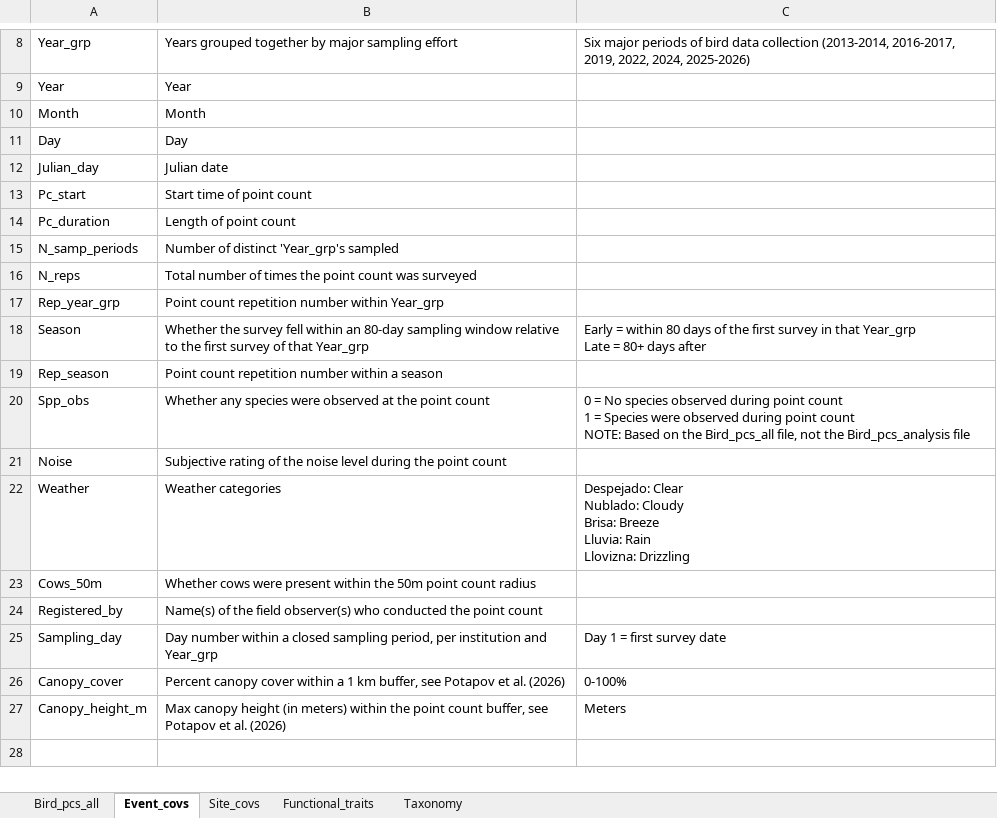
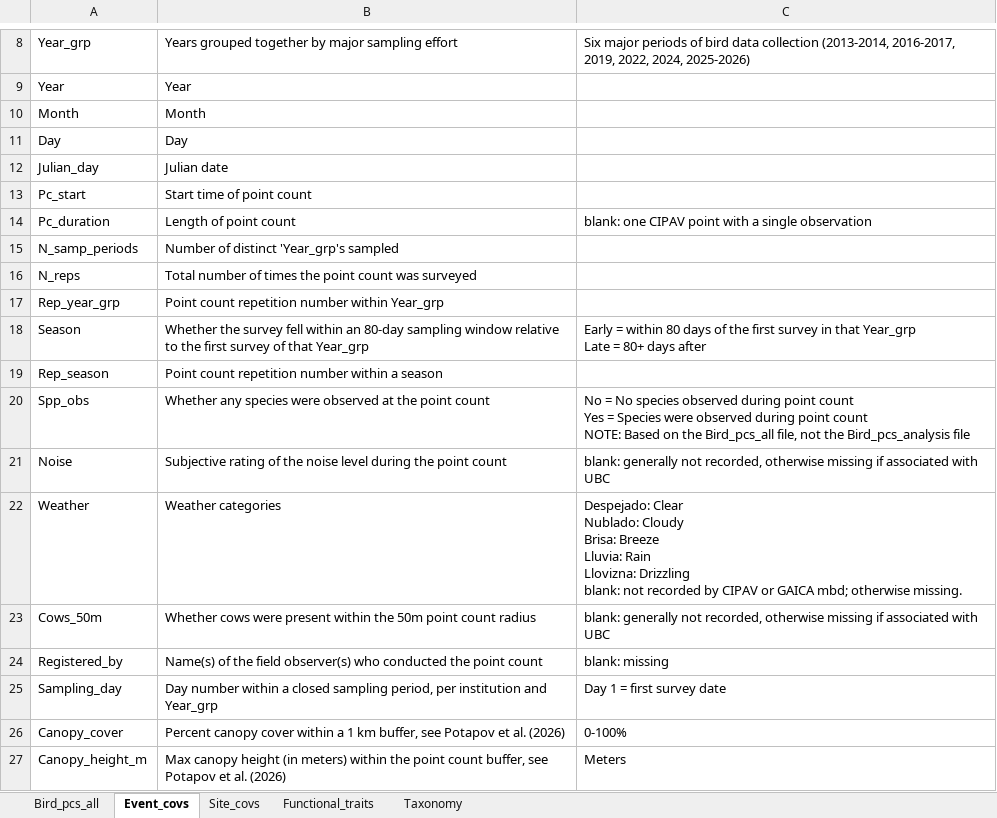
Before and after one commit to LezzGitIt/Ssp-bird-data-wrangling, an Excel workbook: DataS1/Column_definitions_final.xlsx, sheet Event_covs, drawn as a sheet; only a part is shown, gaps mark what is left out; values as stored, in another font and other column widths than the file's, no borders; ↵ is a line break in a cell; the diff names each change by its address in the sheet, - before the commit and + after, or states it on an @@ line.

```diff
--- a/DataS1/Column_definitions_final.xlsx (sheet Event_covs)
+++ b/DataS1/Column_definitions_final.xlsx (sheet Event_covs)
-C14: (empty)
+C14: blank: one CIPAV point with a single observation
-C20: 0 = No species observed during point count ↵ 1 = Species…
+C20: No = No species observed during point count ↵ Yes = Species…
-C21: (empty)
+C21: blank: generally not recorded, otherwise missing if associated with UBC
-C22: …Llovizna: Drizzling
+C22: …Llovizna: Drizzling ↵ blank: not recorded by CIPAV or GAICA mbd; otherwise missing.
-C23: (empty)
+C23: blank: generally not recorded, otherwise missing if associated with UBC
-C24: (empty)
+C24: blank: missing
```
Also changed, not shown: sheet Functional_traits, sheet Bird_pcs_all, sheet Taxonomy, sheet Site_covs, 1 other file.
